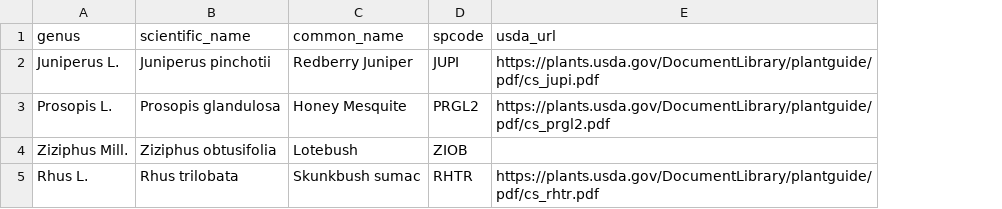
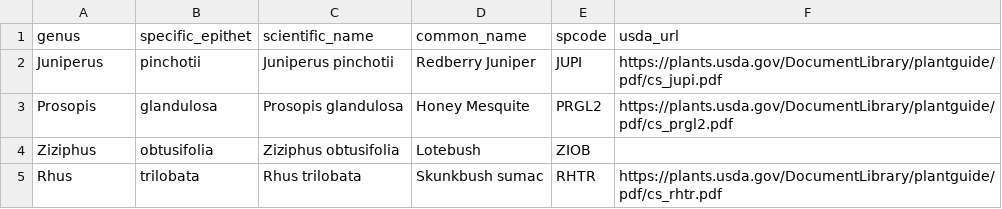
Before and after one commit to schwilklab/flam-psi, a CSV file: data/species.csv, drawn as a sheet; the diff names each change by its address in the sheet, - before the commit and + after, or states it on an @@ line.

Commit message:
Update species data

```diff
--- a/data/species.csv
+++ b/data/species.csv
+column B (specific_epithet), rows 2-5: pinchotii | glandulosa | obtusifolia | trilobata
-A2 (genus): Juniperus L.
+A2 (genus): Juniperus
-A3 (genus): Prosopis L.
+A3 (genus): Prosopis
-A4 (genus): Ziziphus Mill.
+A4 (genus): Ziziphus
-A5 (genus): Rhus L.
+A5 (genus): Rhus
```
